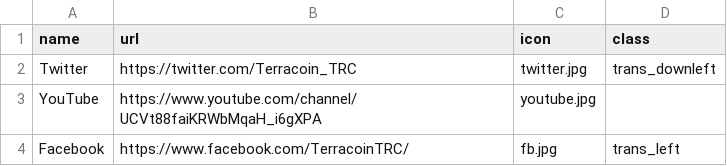
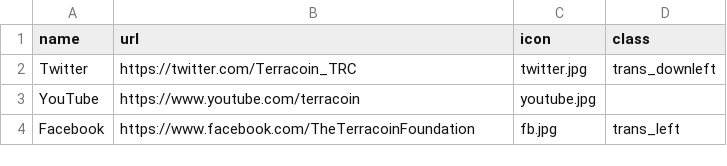
Before and after one commit to terracoin/website, a CSV file: _data/res_social.csv, drawn as a sheet.

Commit message:
Update links

```diff
--- a/_data/res_social.csv
+++ b/_data/res_social.csv
@@ -2,3 +2,3 @@ name,url,icon,class
 Twitter,https://twitter.com/Terracoin_TRC,twitter.jpg,trans_downleft
-YouTube,https://www.youtube.com/channel/UCVt88faiKRWbMqaH_i6gXPA,youtube.jpg,
-Facebook,https://www.facebook.com/TerracoinTRC/,fb.jpg,trans_left
+YouTube,https://www.youtube.com/terracoin,youtube.jpg,
+Facebook,https://www.facebook.com/TheTerracoinFoundation,fb.jpg,trans_left
```
